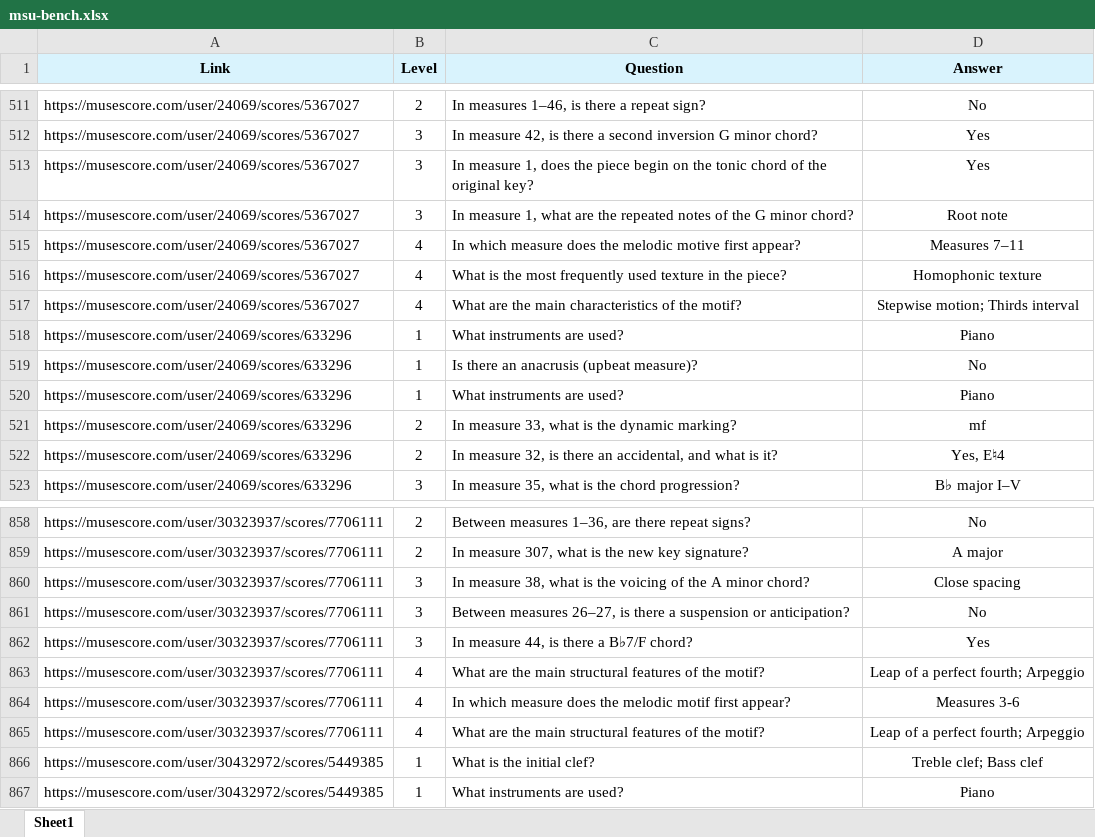
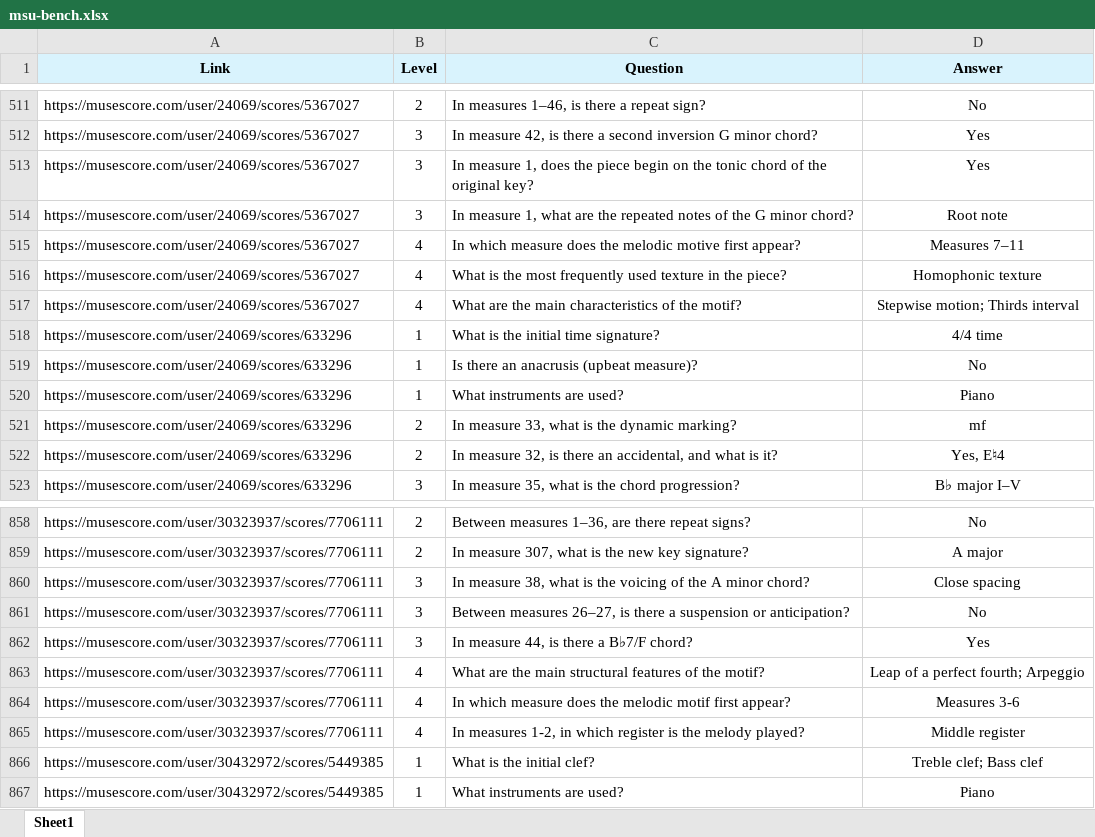
Before and after one commit to Congren-Dai/MSU-Bench, an Excel workbook: msu-bench.xlsx, sheet Sheet1, drawn as a sheet; only a part is shown, gaps mark what is left out; values as stored, in another font and other column widths than the file's, no borders; the diff names each change by its address in the sheet, - before the commit and + after, or states it on an @@ line.

```diff
--- a/msu-bench.xlsx (sheet Sheet1)
+++ b/msu-bench.xlsx (sheet Sheet1)
-C518 (Question): What instruments are used?
+C518 (Question): What is the initial time signature?
-D518 (Answer): Piano
+D518 (Answer): 4/4 time
-C865 (Question): What are the main structural features of the motif?
+C865 (Question): In measures 1-2, in which register is the melody played?
-D865 (Answer): Leap of a perfect fourth; Arpeggio
+D865 (Answer): Middle register
```
Also changed, not shown: 1 other file.
